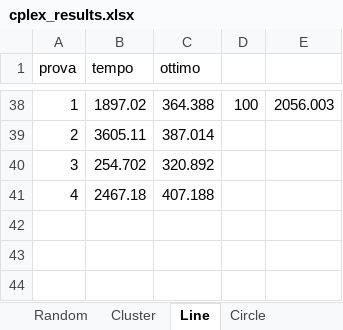
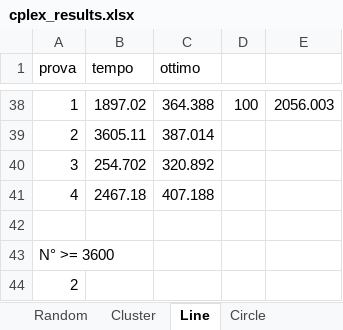
Before and after one commit to trueGek/memoc, an Excel workbook: relazione/risultati/cplex_results.xlsx, sheet Line, drawn as a sheet; only a part is shown, gaps mark what is left out; values as stored, in another font and other column widths than the file's, no borders; the diff names each change by its address in the sheet, - before the commit and + after, or states it on an @@ line.

```diff
--- a/relazione/risultati/cplex_results.xlsx (sheet Line)
+++ b/relazione/risultati/cplex_results.xlsx (sheet Line)
+row 42: (empty)
+row 43: N° >= 3600
+row 44: 2
```
Also changed, not shown: sheet Cluster, sheet Random, 8 other files.
